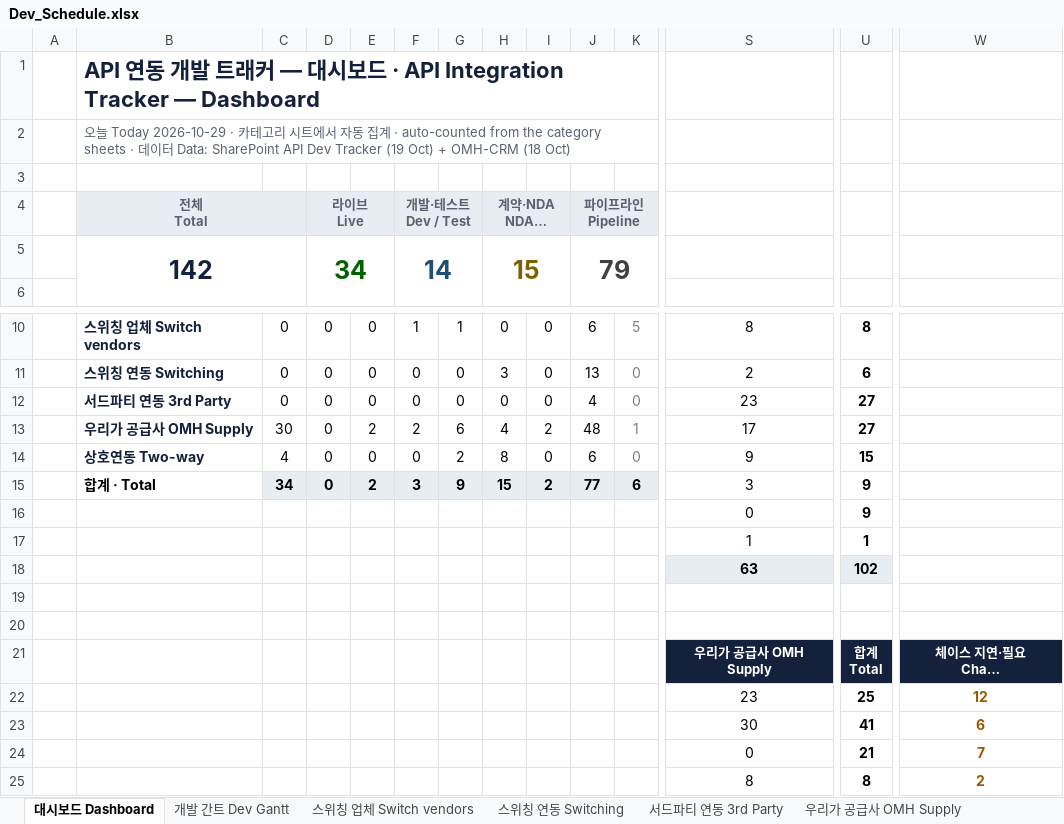
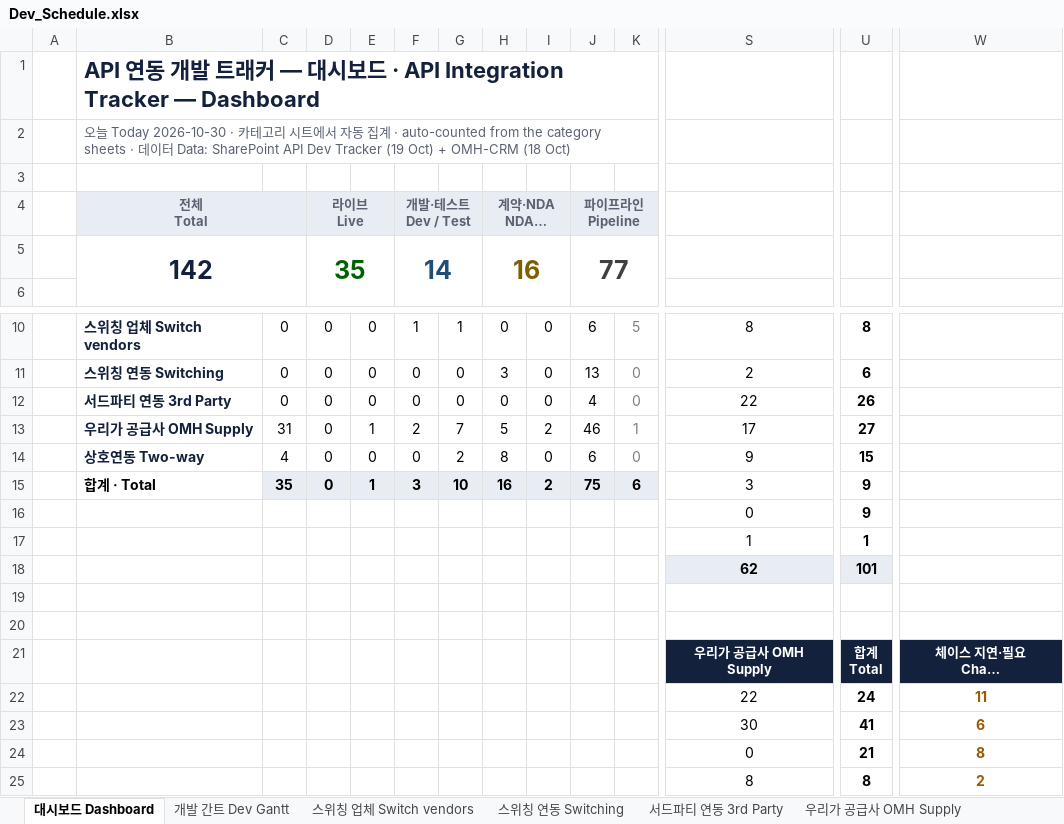
Before and after one commit to bstars00-rgb/Integration-Tracker, an Excel workbook: data/Dev_Schedule.xlsx, sheet 대시보드 Dashboard, drawn as a sheet; only a part is shown, gaps mark what is left out; long unchanged cells end in …; values as stored, in another font and other column widths than the file's, no borders; charts and pictures not drawn; the diff names each change by its address in the sheet, - before the commit and + after, or states it on an @@ line.

```diff
--- a/data/Dev_Schedule.xlsx (sheet 대시보드 Dashboard)
+++ b/data/Dev_Schedule.xlsx (sheet 대시보드 Dashboard)
-B2 (전체 Total): …Today 2026-10-29 · 카…
+B2 (전체 Total): …Today 2026-10-30 · 카…
-D5 (라이브 Live): 34
+D5 (라이브 Live): 35
-H5 (계약·NDA NDA / Contract): 15
+H5 (계약·NDA NDA / Contract): 16
-J5 (파이프라인 Pipeline): 79
+J5 (파이프라인 Pipeline): 77
-S12: 23
+S12: 22
-U12: 27
+U12: 26
-C13: 30
+C13: 31
-E13: 2
+E13: 1
-G13: 6
+G13: 7
-H13 (계약·NDA NDA / Contract): 4
+H13 (계약·NDA NDA / Contract): 5
-J13 (파이프라인 Pipeline): 48
+J13 (파이프라인 Pipeline): 46
-C15: 34
+C15: 35
-E15: 2
+E15: 1
-G15: 9
+G15: 10
-H15 (계약·NDA NDA / Contract): 15
+H15 (계약·NDA NDA / Contract): 16
-J15 (파이프라인 Pipeline): 77
+J15 (파이프라인 Pipeline): 75
-S18: 63
+S18: 62
-U18: 102
+U18: 101
-S22: 23
+S22: 22
-U22: 25
+U22: 24
-W22: 12
+W22: 11
-W24: 7
+W24: 8
```
Also changed, not shown: sheet 우리가 공급사 OMH Supply, sheet 상호연동 Two-way, sheet Chase Log, sheet 개발 간트 Dev Gantt, sheet 스위칭 연동 Switching, sheet 스위칭 업체 Switch vendors, formulas that keep their value, charts or pictures, 3 other files.
